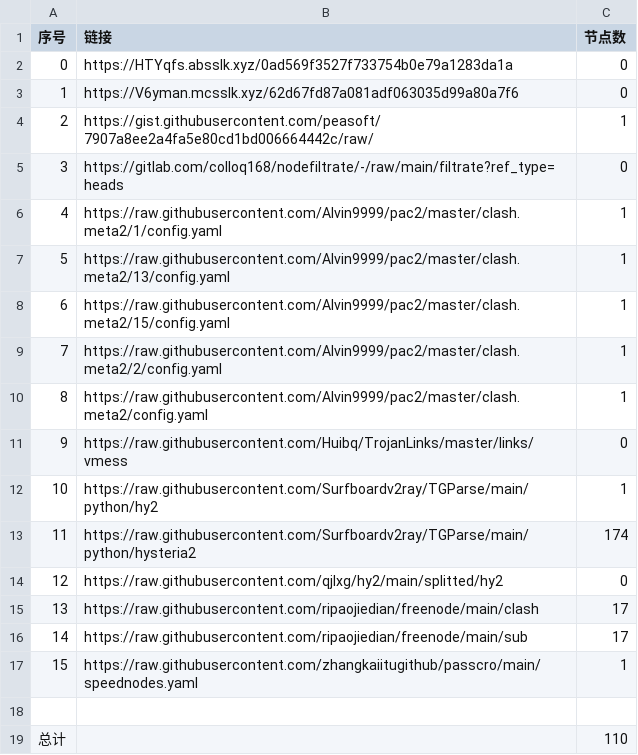
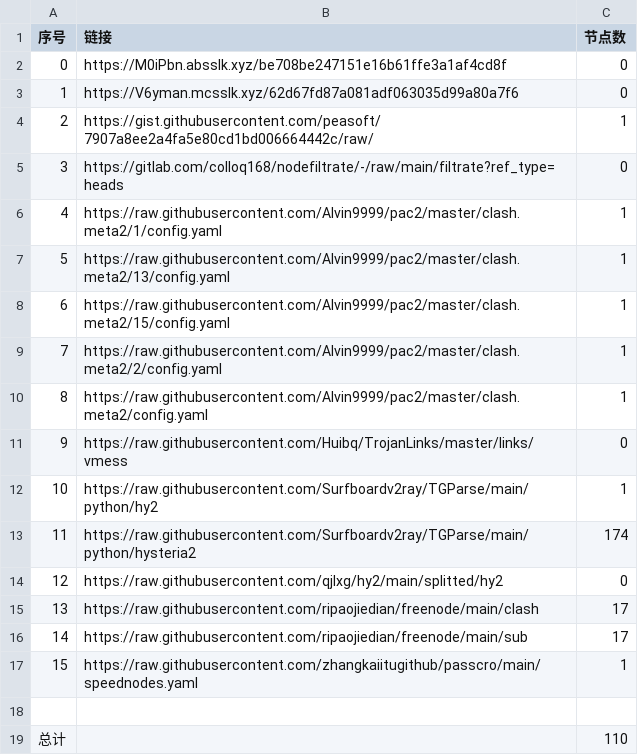
Before and after one commit to nongsp/NWs, a CSV file: list_result.csv, drawn as a sheet.

```diff
--- a/list_result.csv
+++ b/list_result.csv
@@ -1,3 +1,3 @@
 序号,链接,节点数
-0,https://HTYqfs.absslk.xyz/0ad569f3527f733754b0e79a1283da1a,0
+0,https://M0iPbn.absslk.xyz/be708be247151e16b61ffe3a1af4cd8f,0
 1,https://V6yman.mcsslk.xyz/62d67fd87a081adf063035d99a80a7f6,0
```
Also changed, not shown: 5 other files.
